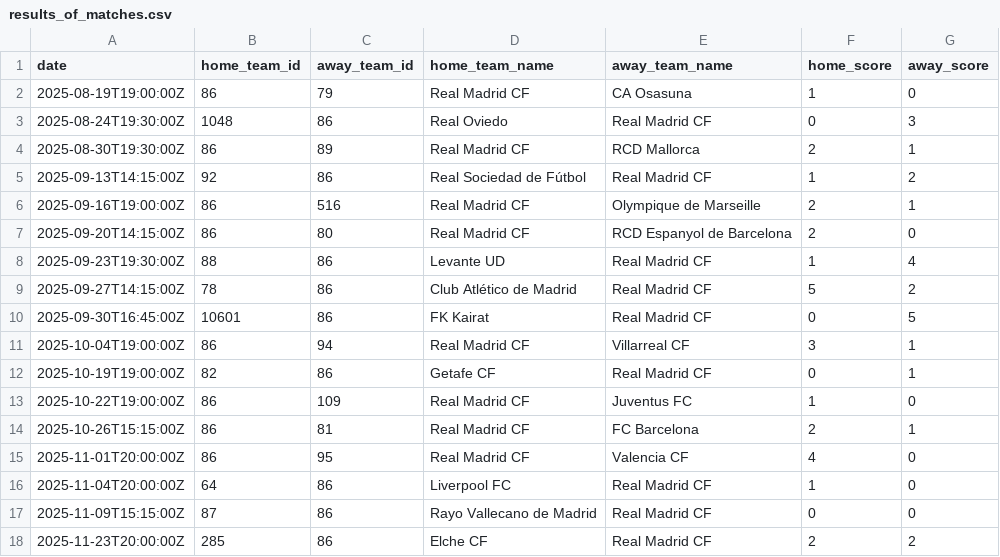
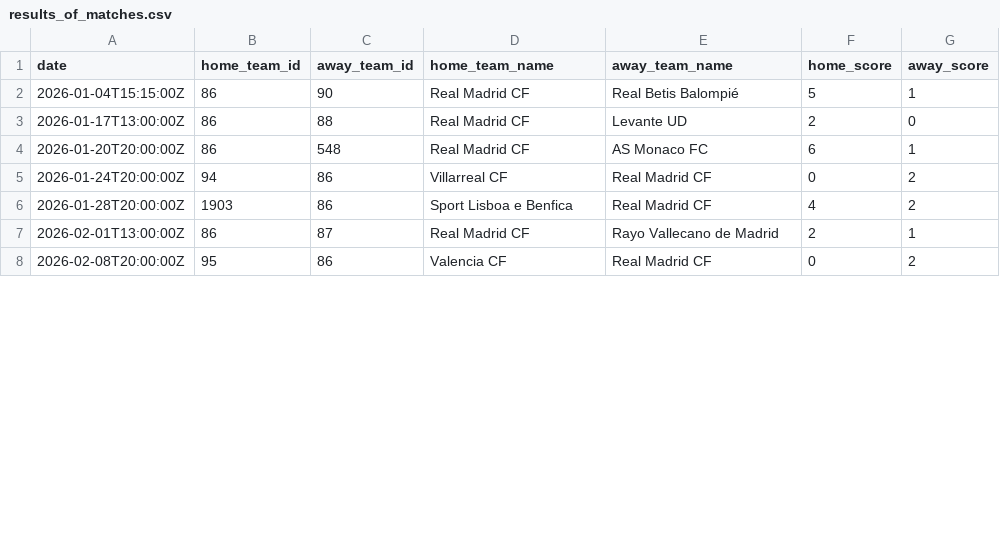
Before and after one commit to abdrahim-dev/football-data-api, a CSV file: output/results_of_matches.csv, drawn as a sheet; only a part is shown; the diff covers the shown part only.

```diff
--- a/output/results_of_matches.csv
+++ b/output/results_of_matches.csv
@@ -1,18 +1,8 @@
 date,home_team_id,away_team_id,home_team_name,away_team_name,home_score,away_score
-2025-08-19T19:00:00Z,86,79,Real Madrid CF,CA Osasuna,1,0
-2025-08-24T19:30:00Z,1048,86,Real Oviedo,Real Madrid CF,0,3
-2025-08-30T19:30:00Z,86,89,Real Madrid CF,RCD Mallorca,2,1
-2025-09-13T14:15:00Z,92,86,Real Sociedad de Fútbol,Real Madrid CF,1,2
-2025-09-16T19:00:00Z,86,516,Real Madrid CF,Olympique de Marseille,2,1
-2025-09-20T14:15:00Z,86,80,Real Madrid CF,RCD Espanyol de Barcelona,2,0
-2025-09-23T19:30:00Z,88,86,Levante UD,Real Madrid CF,1,4
-2025-09-27T14:15:00Z,78,86,Club Atlético de Madrid,Real Madrid CF,5,2
-2025-09-30T16:45:00Z,10601,86,FK Kairat,Real Madrid CF,0,5
-2025-10-04T19:00:00Z,86,94,Real Madrid CF,Villarreal CF,3,1
-2025-10-19T19:00:00Z,82,86,Getafe CF,Real Madrid CF,0,1
-2025-10-22T19:00:00Z,86,109,Real Madrid CF,Juventus FC,1,0
-2025-10-26T15:15:00Z,86,81,Real Madrid CF,FC Barcelona,2,1
-2025-11-01T20:00:00Z,86,95,Real Madrid CF,Valencia CF,4,0
-2025-11-04T20:00:00Z,64,86,Liverpool FC,Real Madrid CF,1,0
-2025-11-09T15:15:00Z,87,86,Rayo Vallecano de Madrid,Real Madrid CF,0,0
-2025-11-23T20:00:00Z,285,86,Elche CF,Real Madrid CF,2,2
+2026-01-04T15:15:00Z,86,90,Real Madrid CF,Real Betis Balompié,5,1
+2026-01-17T13:00:00Z,86,88,Real Madrid CF,Levante UD,2,0
+2026-01-20T20:00:00Z,86,548,Real Madrid CF,AS Monaco FC,6,1
+2026-01-24T20:00:00Z,94,86,Villarreal CF,Real Madrid CF,0,2
+2026-01-28T20:00:00Z,1903,86,Sport Lisboa e Benfica,Real Madrid CF,4,2
+2026-02-01T13:00:00Z,86,87,Real Madrid CF,Rayo Vallecano de Madrid,2,1
+2026-02-08T20:00:00Z,95,86,Valencia CF,Real Madrid CF,0,2
```
Also changed, not shown: 2 added rows, 6 removed rows and 4 edited cells elsewhere in this file, output/league_standing.csv, 13 other files.
